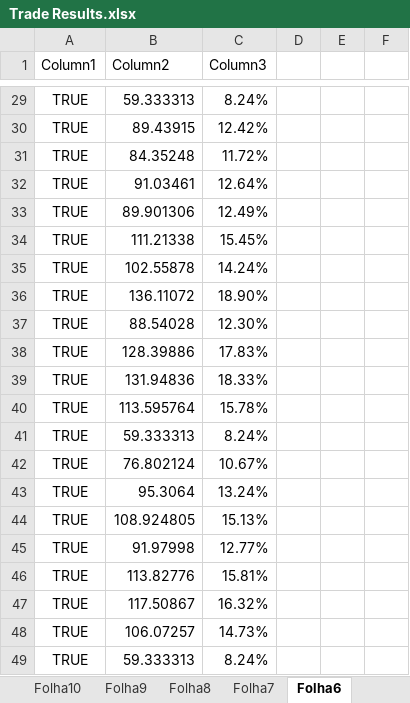
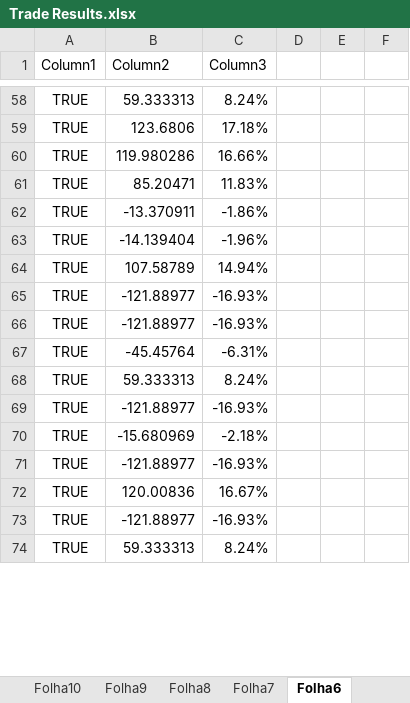
Before and after one commit to goncasmage1/AASMA_Trade, an Excel workbook: Trade Results.xlsx, sheet Folha6, drawn as a sheet; only a part is shown, gaps mark what is left out; values as stored, in another font and other column widths than the file's, no borders; table styles not drawn; removed rows and columns are numbered as before the commit, all else as after; the diff covers the shown part only; the diff names each change by its address in the sheet, - before the commit and + after, or states it on an @@ line.

```diff
--- a/Trade Results.xlsx (sheet Folha6)
+++ b/Trade Results.xlsx (sheet Folha6)
-B59 (Column2): 89.43915
+B59 (Column2): 123.6806
-C59 (Column3): 12.42%
+C59 (Column3): 17.18%
-B60 (Column2): 84.35248
+B60 (Column2): 119.980286
-C60 (Column3): 11.72%
+C60 (Column3): 16.66%
-B61 (Column2): 91.03461
+B61 (Column2): 85.20471
-C61 (Column3): 12.64%
+C61 (Column3): 11.83%
-B62 (Column2): 89.901306
+B62 (Column2): -13.370911
-C62 (Column3): 12.49%
+C62 (Column3): -1.86%
-B63 (Column2): 111.21338
+B63 (Column2): -14.139404
-C63 (Column3): 15.45%
+C63 (Column3): -1.96%
-B64 (Column2): 102.55878
+B64 (Column2): 107.58789
-C64 (Column3): 14.24%
+C64 (Column3): 14.94%
-B65 (Column2): 136.11072
+B65 (Column2): -121.88977
-C65 (Column3): 18.90%
+C65 (Column3): -16.93%
-B66 (Column2): 88.54028
+B66 (Column2): -121.88977
-C66 (Column3): 12.30%
+C66 (Column3): -16.93%
-B67 (Column2): 128.39886
+B67 (Column2): -45.45764
-C67 (Column3): 17.83%
+C67 (Column3): -6.31%
-row 39: TRUE | 131.94836 | 18.33%
-row 40: TRUE | 113.595764 | 15.78%
-B69 (Column2): 76.802124
+B69 (Column2): -121.88977
-C69 (Column3): 10.67%
+C69 (Column3): -16.93%
-B70 (Column2): 95.3064
+B70 (Column2): -15.680969
-C70 (Column3): 13.24%
+C70 (Column3): -2.18%
-B71 (Column2): 108.924805
+B71 (Column2): -121.88977
-C71 (Column3): 15.13%
+C71 (Column3): -16.93%
-B72 (Column2): 91.97998
+B72 (Column2): 120.00836
-C72 (Column3): 12.77%
+C72 (Column3): 16.67%
-B73 (Column2): 113.82776
+B73 (Column2): -121.88977
-C73 (Column3): 15.81%
+C73 (Column3): -16.93%
-row 47: TRUE | 117.50867 | 16.32%
-row 48: TRUE | 106.07257 | 14.73%
```
Also changed, not shown: 86 added rows, 82 removed rows, 63 edited cells and cell formats elsewhere in this sheet, sheet Folha9, sheet Folha11, sheet Folha7, sheet Folha16, sheet Folha8, sheet Folha14, 13 more sheets.
